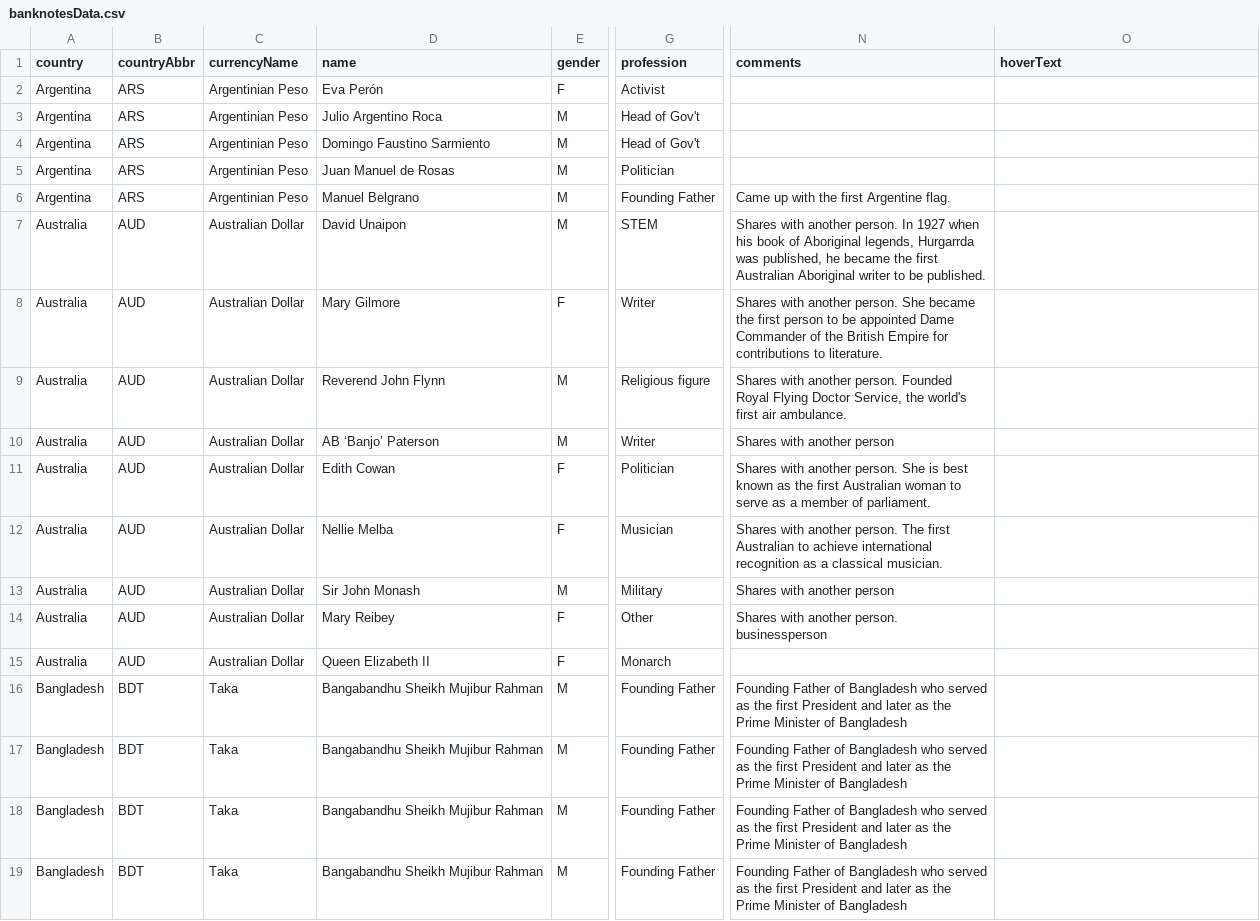
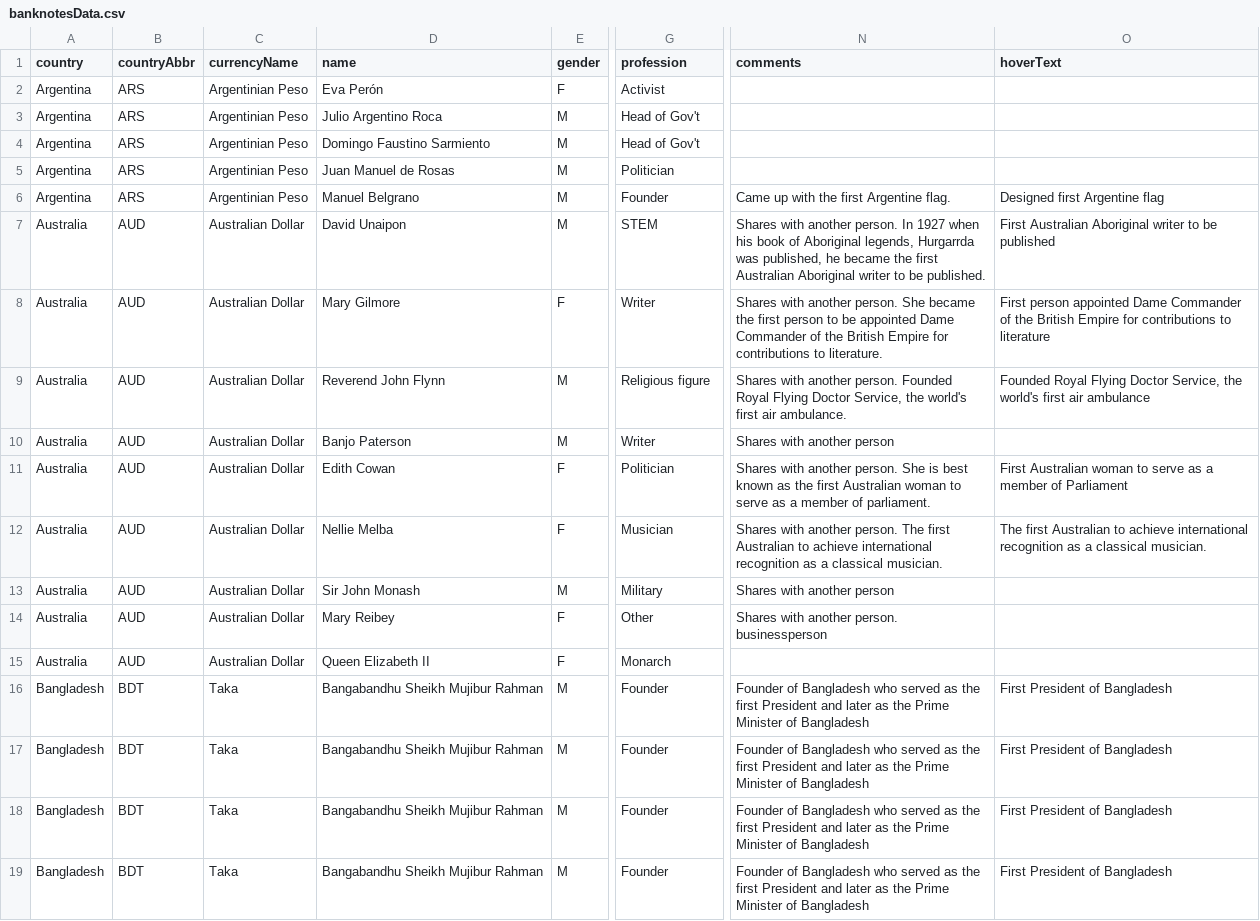
Before and after one commit to the-pudding/banknotes, a CSV file: src/data/banknotesData.csv, drawn as a sheet; only a part is shown, gaps mark what is left out; the diff covers the shown part only; the diff names each change by its address in the sheet, - before the commit and + after, or states it on an @@ line.

```diff
--- a/src/data/banknotesData.csv
+++ b/src/data/banknotesData.csv
-G6 (profession): Founding Father
+G6 (profession): Founder
-O6 (hoverText): (empty)
+O6 (hoverText): Designed first Argentine flag
-O7 (hoverText): (empty)
+O7 (hoverText): First Australian Aboriginal writer to be published
-O8 (hoverText): (empty)
+O8 (hoverText): First person appointed Dame Commander of the British Empire for contributions to literature
-O9 (hoverText): (empty)
+O9 (hoverText): Founded Royal Flying Doctor Service, the world's first air ambulance
-D10 (name): AB ‘Banjo’ Paterson
+D10 (name): Banjo Paterson
-O11 (hoverText): (empty)
+O11 (hoverText): First Australian woman to serve as a member of Parliament
-O12 (hoverText): (empty)
+O12 (hoverText): The first Australian to achieve international recognition as a classical musician.
-G16:G19 (profession): Founding Father
+G16:G19 (profession): Founder
-N16:N19 (comments): Founding Father of Bangladesh…
+N16:N19 (comments): Founder of Bangladesh…
-O16:O19 (hoverText): (empty)
+O16:O19 (hoverText): First President of Bangladesh
```
Also changed, not shown: 132 edited cells elsewhere in this file, 19 other files.
